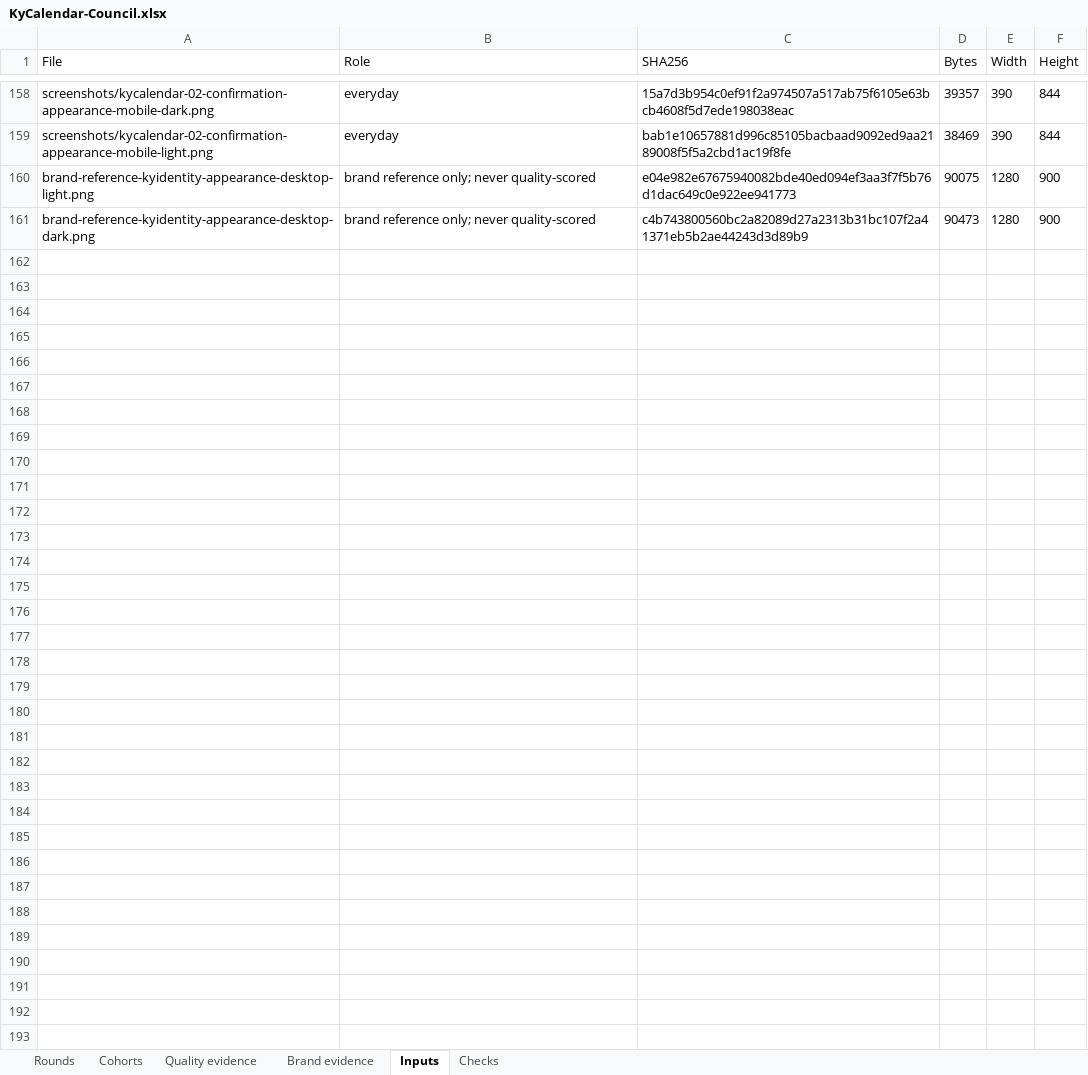
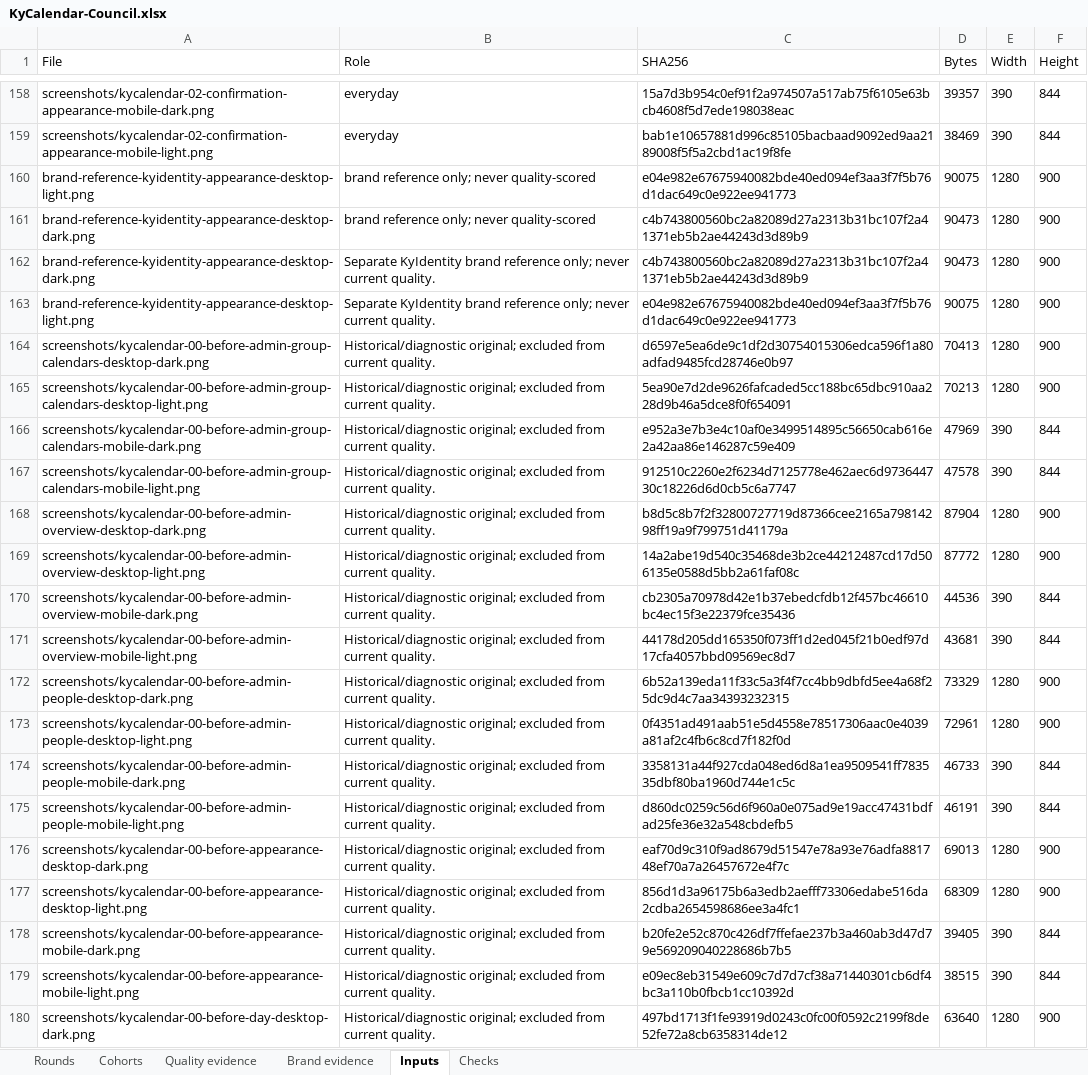
Before and after one commit to Busnes-app/KyCalendar, an Excel workbook: docs/ui-calendar-eight/KyCalendar-Council.xlsx, sheet Inputs, drawn as a sheet; only a part is shown, gaps mark what is left out; values as stored, in another font and other column widths than the file's, no borders; the diff covers the shown part only; the diff names each change by its address in the sheet, - before the commit and + after, or states it on an @@ line.

Commit message:
record rejected calendar round three and owner preference

```diff
--- a/docs/ui-calendar-eight/KyCalendar-Council.xlsx (sheet Inputs)
+++ b/docs/ui-calendar-eight/KyCalendar-Council.xlsx (sheet Inputs)
+row 162: brand-reference-kyidentity-appearance-desktop-dark.png | Separate KyIdentity brand reference only; never current quality. | c4b743800560bc2a82089d27a2313b31bc107f2a41371eb5b2ae44243d3d89b9 | 90473 | 1280 | 900
+row 163: brand-reference-kyidentity-appearance-desktop-light.png | Separate KyIdentity brand reference only; never current quality. | e04e982e67675940082bde40ed094ef3aa3f7f5b76d1dac649c0e922ee941773 | 90075 | 1280 | 900
+row 164: screenshots/kycalendar-00-before-admin-group-calendars-desktop-dark.png | Historical/diagnostic original; excluded from current quality. | d6597e5ea6de9c1df2d30754015306edca596f1a80adfad9485fcd28746e0b97 | 70413 | 1280 | 900
+row 165: screenshots/kycalendar-00-before-admin-group-calendars-desktop-light.png | Historical/diagnostic original; excluded from current quality. | 5ea90e7d2de9626fafcaded5cc188bc65dbc910aa228d9b46a5dce8f0f654091 | 70213 | 1280 | 900
+row 166: screenshots/kycalendar-00-before-admin-group-calendars-mobile-dark.png | Historical/diagnostic original; excluded from current quality. | e952a3e7b3e4c10af0e3499514895c56650cab616e2a42aa86e146287c59e409 | 47969 | 390 | 844
+row 167: screenshots/kycalendar-00-before-admin-group-calendars-mobile-light.png | Historical/diagnostic original; excluded from current quality. | 912510c2260e2f6234d7125778e462aec6d973644730c18226d6d0cb5c6a7747 | 47578 | 390 | 844
+row 168: screenshots/kycalendar-00-before-admin-overview-desktop-dark.png | Historical/diagnostic original; excluded from current quality. | b8d5c8b7f2f32800727719d87366cee2165a79814298ff19a9f799751d41179a | 87904 | 1280 | 900
+row 169: screenshots/kycalendar-00-before-admin-overview-desktop-light.png | Historical/diagnostic original; excluded from current quality. | 14a2abe19d540c35468de3b2ce44212487cd17d506135e0588d5bb2a61faf08c | 87772 | 1280 | 900
+row 170: screenshots/kycalendar-00-before-admin-overview-mobile-dark.png | Historical/diagnostic original; excluded from current quality. | cb2305a70978d42e1b37ebedcfdb12f457bc46610bc4ec15f3e22379fce35436 | 44536 | 390 | 844
+row 171: screenshots/kycalendar-00-before-admin-overview-mobile-light.png | Historical/diagnostic original; excluded from current quality. | 44178d205dd165350f073ff1d2ed045f21b0edf97d17cfa4057bbd09569ec8d7 | 43681 | 390 | 844
+row 172: screenshots/kycalendar-00-before-admin-people-desktop-dark.png | Historical/diagnostic original; excluded from current quality. | 6b52a139eda11f33c5a3f4f7cc4bb9dbfd5ee4a68f25dc9d4c7aa34393232315 | 73329 | 1280 | 900
+row 173: screenshots/kycalendar-00-before-admin-people-desktop-light.png | Historical/diagnostic original; excluded from current quality. | 0f4351ad491aab51e5d4558e78517306aac0e4039a81af2c4fb6c8cd7f182f0d | 72961 | 1280 | 900
+row 174: screenshots/kycalendar-00-before-admin-people-mobile-dark.png | Historical/diagnostic original; excluded from current quality. | 3358131a44f927cda048ed6d8a1ea9509541ff783535dbf80ba1960d744e1c5c | 46733 | 390 | 844
+row 175: screenshots/kycalendar-00-before-admin-people-mobile-light.png | Historical/diagnostic original; excluded from current quality. | d860dc0259c56d6f960a0e075ad9e19acc47431bdfad25fe36e32a548cbdefb5 | 46191 | 390 | 844
+row 176: screenshots/kycalendar-00-before-appearance-desktop-dark.png | Historical/diagnostic original; excluded from current quality. | eaf70d9c310f9ad8679d51547e78a93e76adfa881748ef70a7a26457672e4f7c | 69013 | 1280 | 900
+row 177: screenshots/kycalendar-00-before-appearance-desktop-light.png | Historical/diagnostic original; excluded from current quality. | 856d1d3a96175b6a3edb2aefff73306edabe516da2cdba2654598686ee3a4fc1 | 68309 | 1280 | 900
+row 178: screenshots/kycalendar-00-before-appearance-mobile-dark.png | Historical/diagnostic original; excluded from current quality. | b20fe2e52c870c426df7ffefae237b3a460ab3d47d79e569209040228686b7b5 | 39405 | 390 | 844
+row 179: screenshots/kycalendar-00-before-appearance-mobile-light.png | Historical/diagnostic original; excluded from current quality. | e09ec8eb31549e609c7d7d7cf38a71440301cb6df4bc3a110b0fbcb1cc10392d | 38515 | 390 | 844
+row 180: screenshots/kycalendar-00-before-day-desktop-dark.png | Historical/diagnostic original; excluded from current quality. | 497bd1713f1fe93919d0243c0fc00f0592c2199f8de52fe72a8cb6358314de12 | 63640 | 1280 | 900
```
Also changed, not shown: 189 added rows elsewhere in this sheet, sheet Quality evidence, sheet Brand evidence, sheet Cohorts, sheet Rounds, sheet Checks, 11 other files.
